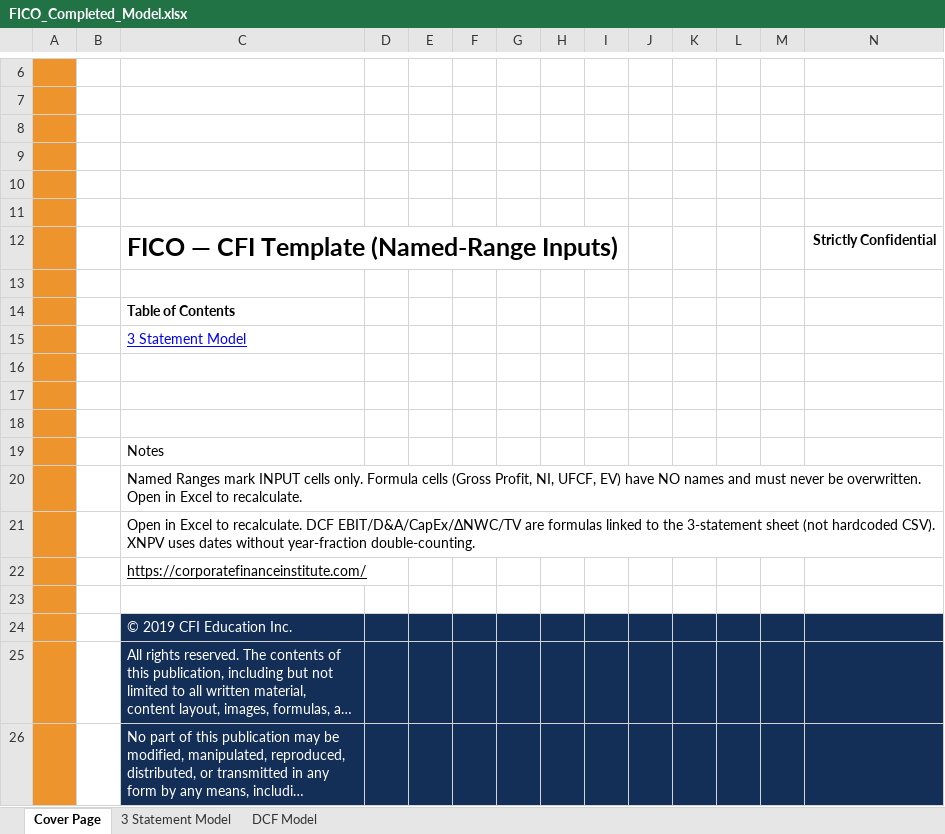
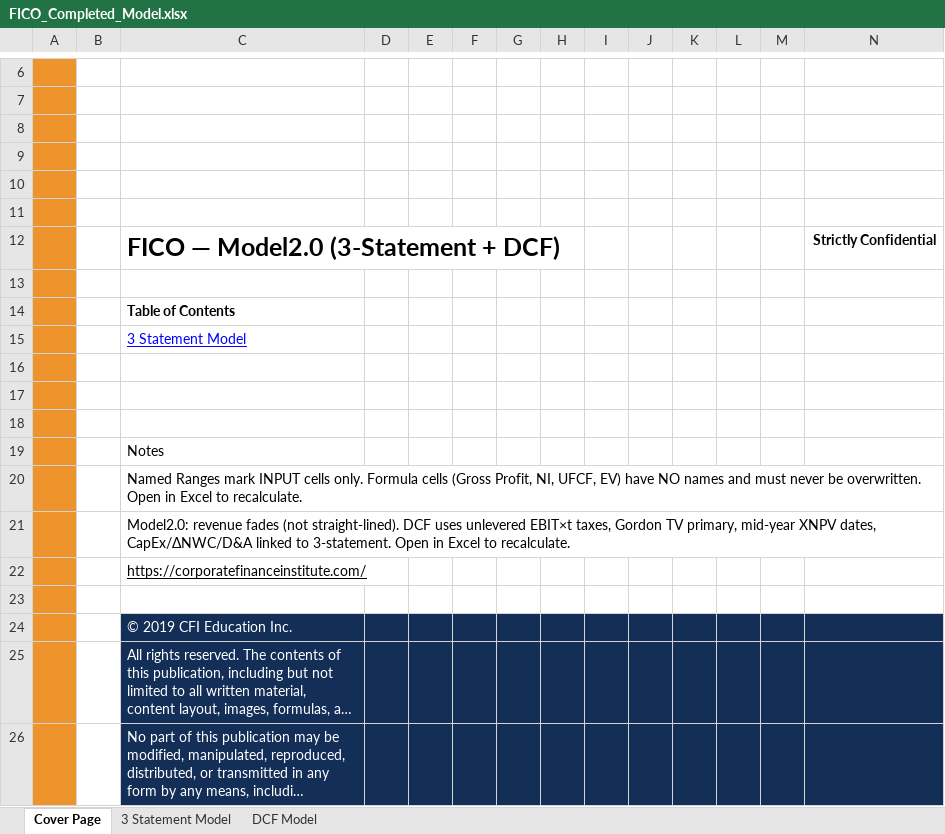
Before and after one commit to vengeanceaiUSC/Rainmaker, an Excel workbook: FICO/output/FICO_Completed_Model.xlsx, sheet Cover Page, drawn as a sheet; only a part is shown, gaps mark what is left out; long unchanged cells end in …; values as stored, in another font and other column widths than the file's, no borders; charts and pictures not drawn; the diff names each change by its address in the sheet, - before the commit and + after, or states it on an @@ line.

```diff
--- a/FICO/output/FICO_Completed_Model.xlsx (sheet Cover Page)
+++ b/FICO/output/FICO_Completed_Model.xlsx (sheet Cover Page)
-C12: FICO — CFI Template (Named-Range Inputs)
+C12: FICO — Model2.0 (3-Statement + DCF)
-C21: Open in Excel to recalculate. DCF EBIT/D&A/CapEx/ΔNWC/TV are formulas linked to the 3-statement sheet (not hardcoded CSV). XNPV uses dates without year-fraction double-counting.
+C21: Model2.0: revenue fades (not straight-lined). DCF uses unlevered EBIT×t taxes, Gordon TV primary, mid-year XNPV dates, CapEx/ΔNWC/D&A linked to 3-statement. Open in Excel to recalculate.
```
Also changed, not shown: sheet DCF Model, hidden cells, FICO/templates/CFI_Template.xlsx, 17 other files.
